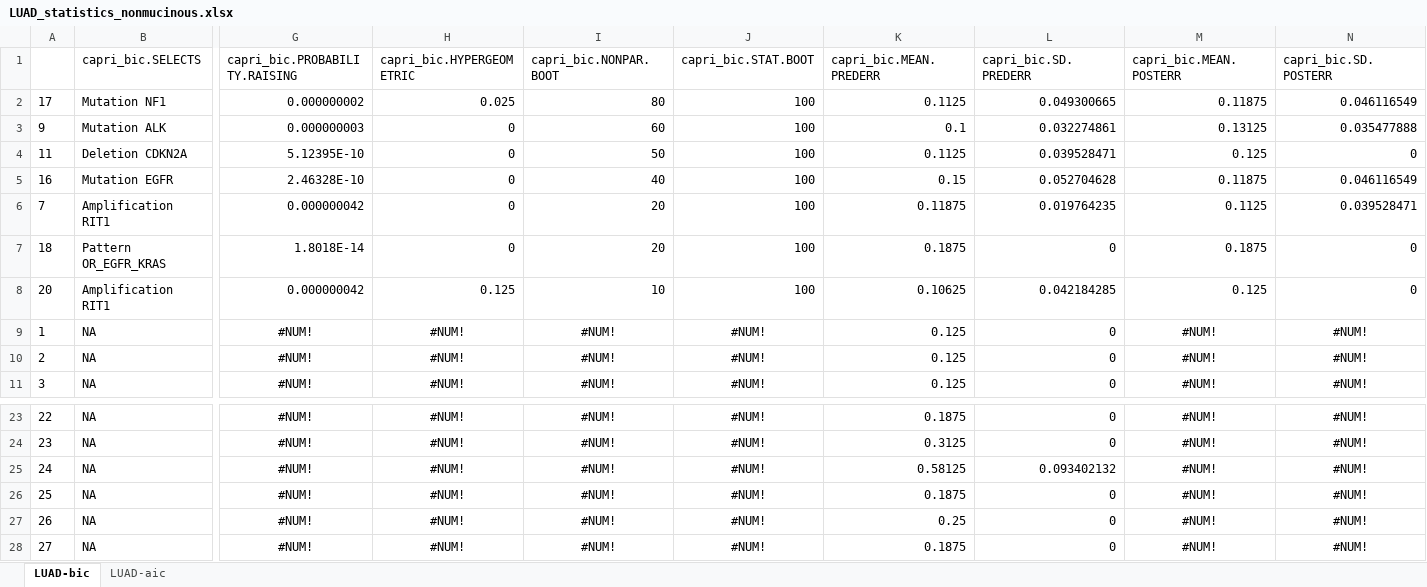
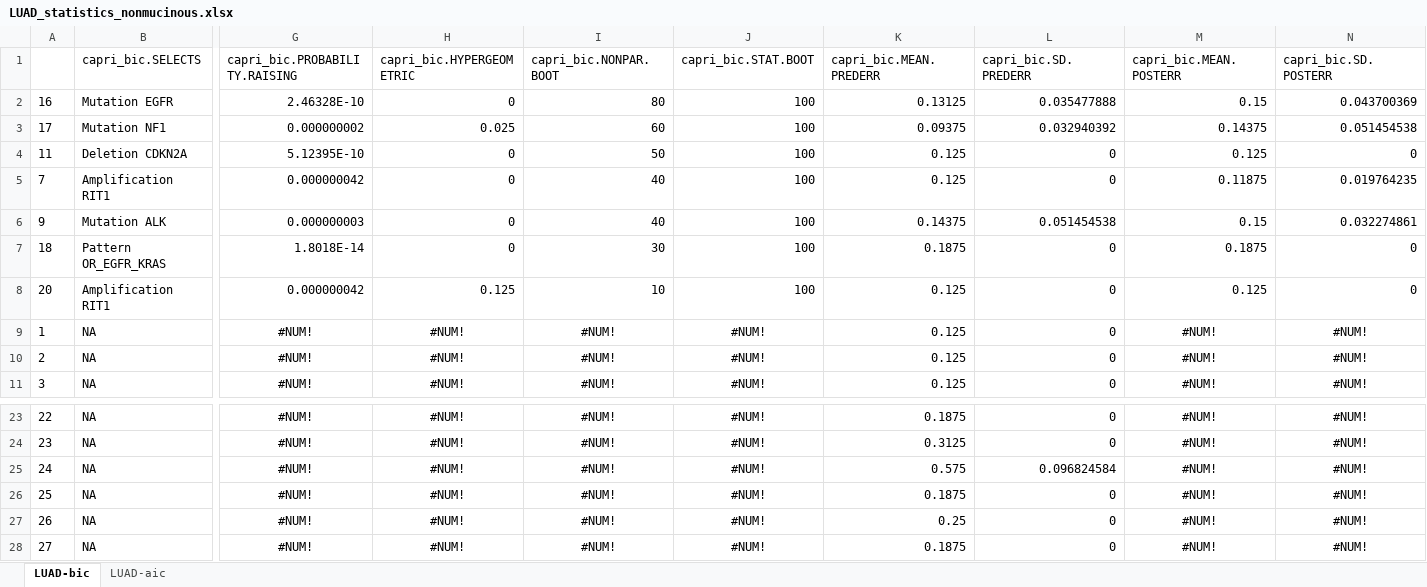
Before and after one commit to dlcgold/LUAD-PiCnIc, an Excel workbook: output/LUAD_statistics_nonmucinous.xlsx, sheet LUAD-bic, drawn as a sheet; only a part is shown, gaps mark what is left out; values as stored, in another font and other column widths than the file's, no borders; removed rows and columns are numbered as before the commit, all else as after; rows hold the shown columns only; the diff names each change by its address in the sheet, - before the commit and + after, or states it on an @@ line.

```diff
--- a/output/LUAD_statistics_nonmucinous.xlsx (sheet LUAD-bic)
+++ b/output/LUAD_statistics_nonmucinous.xlsx (sheet LUAD-bic)
+row 2: 16 | Mutation EGFR | 2.46328E-10 | 0 | 80 | 100 | 0.13125 | 0.035477888 | 0.15 | 0.043700369
-I3 (capri_bic.NONPAR.BOOT): 80
+I3 (capri_bic.NONPAR.BOOT): 60
-K3 (capri_bic.MEAN.PREDERR): 0.1125
+K3 (capri_bic.MEAN.PREDERR): 0.09375
-L3 (capri_bic.SD.PREDERR): 0.049300665
+L3 (capri_bic.SD.PREDERR): 0.032940392
-M3 (capri_bic.MEAN.POSTERR): 0.11875
+M3 (capri_bic.MEAN.POSTERR): 0.14375
-N3 (capri_bic.SD.POSTERR): 0.046116549
+N3 (capri_bic.SD.POSTERR): 0.051454538
-row 3: 9 | Mutation ALK | 0.000000003 | 0 | 60 | 100 | 0.1 | 0.032274861 | 0.13125 | 0.035477888
-K4 (capri_bic.MEAN.PREDERR): 0.1125
+K4 (capri_bic.MEAN.PREDERR): 0.125
-L4 (capri_bic.SD.PREDERR): 0.039528471
+L4 (capri_bic.SD.PREDERR): 0
-row 5: 16 | Mutation EGFR | 2.46328E-10 | 0 | 40 | 100 | 0.15 | 0.052704628 | 0.11875 | 0.046116549
-I5 (capri_bic.NONPAR.BOOT): 20
+I5 (capri_bic.NONPAR.BOOT): 40
-K5 (capri_bic.MEAN.PREDERR): 0.11875
+K5 (capri_bic.MEAN.PREDERR): 0.125
-L5 (capri_bic.SD.PREDERR): 0.019764235
+L5 (capri_bic.SD.PREDERR): 0
-M5 (capri_bic.MEAN.POSTERR): 0.1125
+M5 (capri_bic.MEAN.POSTERR): 0.11875
-N5 (capri_bic.SD.POSTERR): 0.039528471
+N5 (capri_bic.SD.POSTERR): 0.019764235
+row 6: 9 | Mutation ALK | 0.000000003 | 0 | 40 | 100 | 0.14375 | 0.051454538 | 0.15 | 0.032274861
-I7 (capri_bic.NONPAR.BOOT): 20
+I7 (capri_bic.NONPAR.BOOT): 30
-K8 (capri_bic.MEAN.PREDERR): 0.10625
+K8 (capri_bic.MEAN.PREDERR): 0.125
-L8 (capri_bic.SD.PREDERR): 0.042184285
+L8 (capri_bic.SD.PREDERR): 0
-K25 (capri_bic.MEAN.PREDERR): 0.58125
+K25 (capri_bic.MEAN.PREDERR): 0.575
-L25 (capri_bic.SD.PREDERR): 0.093402132
+L25 (capri_bic.SD.PREDERR): 0.096824584
```
Also changed, not shown: sheet LUAD-aic, output/LUAD_statistics_.xlsx, output/LUAD_statistics_acinar.xlsx, 9 other files.
